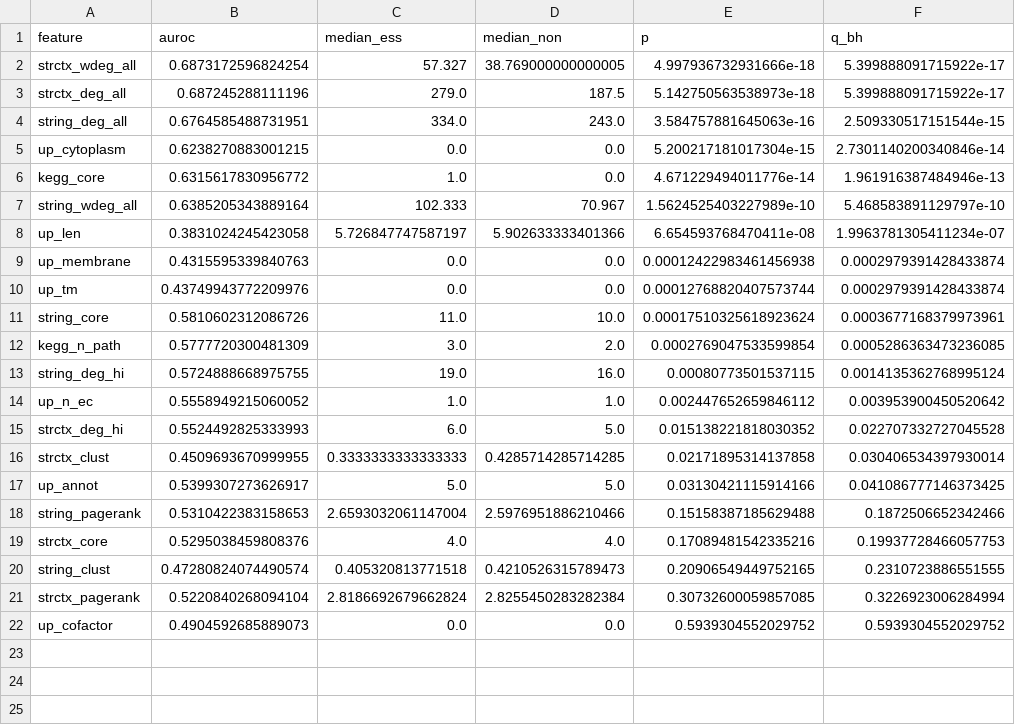
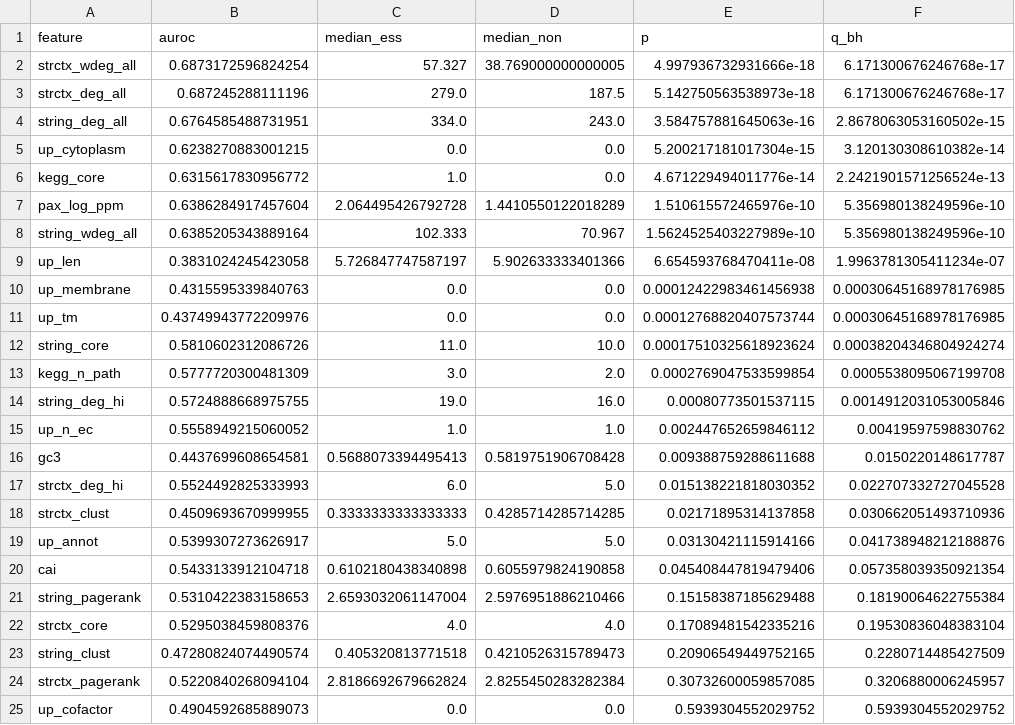
Before and after one commit to uditakankananonononono/mega27-02-virtual-cell, a CSV file: results/feature_association.csv, drawn as a sheet.

```diff
--- a/results/feature_association.csv
+++ b/results/feature_association.csv
@@ -1,22 +1,25 @@
 feature,auroc,median_ess,median_non,p,q_bh
-strctx_wdeg_all,0.6873172596824254,57.327,38.769000000000005,4.997936732931666e-18,5.399888091715922e-17
-strctx_deg_all,0.687245288111196,279.0,187.5,5.142750563538973e-18,5.399888091715922e-17
-string_deg_all,0.6764585488731951,334.0,243.0,3.584757881645063e-16,2.509330517151544e-15
-up_cytoplasm,0.6238270883001215,0.0,0.0,5.200217181017304e-15,2.7301140200340846e-14
-kegg_core,0.6315617830956772,1.0,0.0,4.671229494011776e-14,1.961916387484946e-13
-string_wdeg_all,0.6385205343889164,102.333,70.967,1.5624525403227989e-10,5.468583891129797e-10
+strctx_wdeg_all,0.6873172596824254,57.327,38.769000000000005,4.997936732931666e-18,6.171300676246768e-17
+strctx_deg_all,0.687245288111196,279.0,187.5,5.142750563538973e-18,6.171300676246768e-17
+string_deg_all,0.6764585488731951,334.0,243.0,3.584757881645063e-16,2.8678063053160502e-15
+up_cytoplasm,0.6238270883001215,0.0,0.0,5.200217181017304e-15,3.120130308610382e-14
+kegg_core,0.6315617830956772,1.0,0.0,4.671229494011776e-14,2.2421901571256524e-13
+pax_log_ppm,0.6386284917457604,2.064495426792728,1.4410550122018289,1.510615572465976e-10,5.356980138249596e-10
+string_wdeg_all,0.6385205343889164,102.333,70.967,1.5624525403227989e-10,5.356980138249596e-10
 up_len,0.3831024245423058,5.726847747587197,5.902633333401366,6.654593768470411e-08,1.9963781305411234e-07
-up_membrane,0.4315595339840763,0.0,0.0,0.00012422983461456938,0.0002979391428433874
-up_tm,0.43749943772209976,0.0,0.0,0.00012768820407573744,0.0002979391428433874
-string_core,0.5810602312086726,11.0,10.0,0.00017510325618923624,0.0003677168379973961
-kegg_n_path,0.5777720300481309,3.0,2.0,0.0002769047533599854,0.0005286363473236085
-string_deg_hi,0.5724888668975755,19.0,16.0,0.00080773501537115,0.0014135362768995124
-up_n_ec,0.5558949215060052,1.0,1.0,0.002447652659846112,0.003953900450520642
+up_membrane,0.4315595339840763,0.0,0.0,0.00012422983461456938,0.00030645168978176985
+up_tm,0.43749943772209976,0.0,0.0,0.00012768820407573744,0.00030645168978176985
+string_core,0.5810602312086726,11.0,10.0,0.00017510325618923624,0.00038204346804924274
+kegg_n_path,0.5777720300481309,3.0,2.0,0.0002769047533599854,0.0005538095067199708
+string_deg_hi,0.5724888668975755,19.0,16.0,0.00080773501537115,0.0014912031053005846
+up_n_ec,0.5558949215060052,1.0,1.0,0.002447652659846112,0.00419597598830762
+gc3,0.4437699608654581,0.5688073394495413,0.5819751906708428,0.009388759288611688,0.0150220148617787
 strctx_deg_hi,0.5524492825333993,6.0,5.0,0.015138221818030352,0.022707332727045528
-strctx_clust,0.4509693670999955,0.3333333333333333,0.4285714285714285,0.02171895314137858,0.030406534397930014
-up_annot,0.5399307273626917,5.0,5.0,0.03130421115914166,0.041086777146373425
-string_pagerank,0.5310422383158653,2.6593032061147004,2.5976951886210466,0.15158387185629488,0.1872506652342466
-strctx_core,0.5295038459808376,4.0,4.0,0.17089481542335216,0.19937728466057753
-string_clust,0.47280824074490574,0.405320813771518,0.4210526315789473,0.20906549449752165,0.2310723886551555
-strctx_pagerank,0.5220840268094104,2.8186692679662824,2.8255450283282384,0.30732600059857085,0.3226923006284994
+strctx_clust,0.4509693670999955,0.3333333333333333,0.4285714285714285,0.02171895314137858,0.030662051493710936
+up_annot,0.5399307273626917,5.0,5.0,0.03130421115914166,0.041738948212188876
+cai,0.5433133912104718,0.6102180438340898,0.6055979824190858,0.045408447819479406,0.057358039350921354
+string_pagerank,0.5310422383158653,2.6593032061147004,2.5976951886210466,0.15158387185629488,0.18190064622755384
+strctx_core,0.5295038459808376,4.0,4.0,0.17089481542335216,0.19530836048383104
+string_clust,0.47280824074490574,0.405320813771518,0.4210526315789473,0.20906549449752165,0.2280714485427509
+strctx_pagerank,0.5220840268094104,2.8186692679662824,2.8255450283282384,0.30732600059857085,0.3206880006245957
 up_cofactor,0.4904592685889073,0.0,0.0,0.5939304552029752,0.5939304552029752
```
Also changed, not shown: 6 other files.
